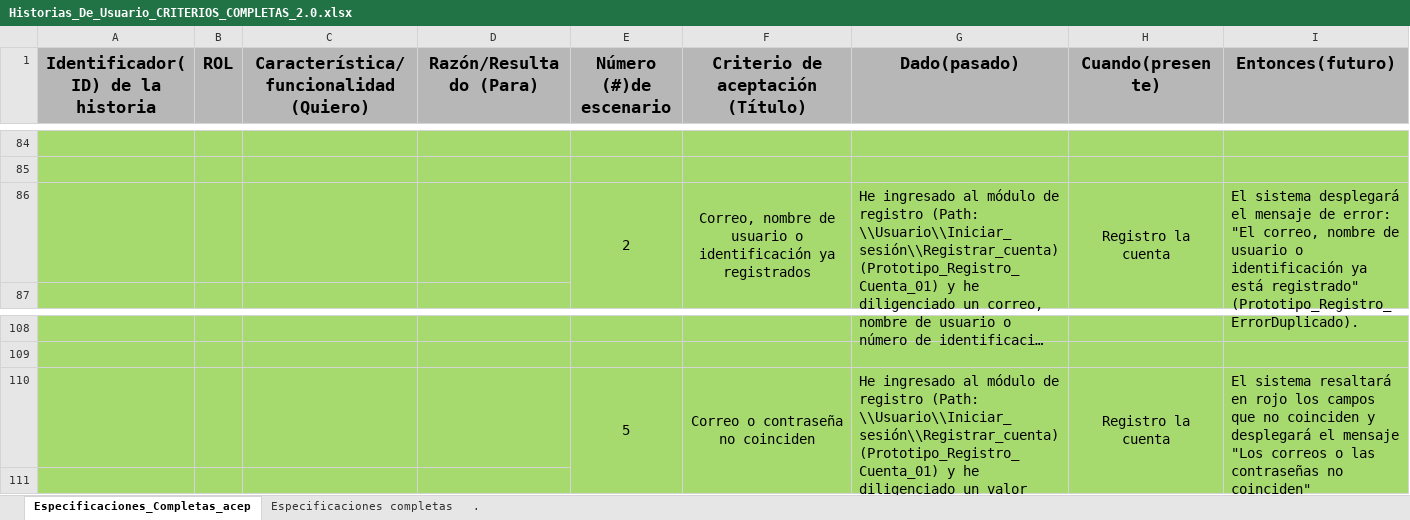
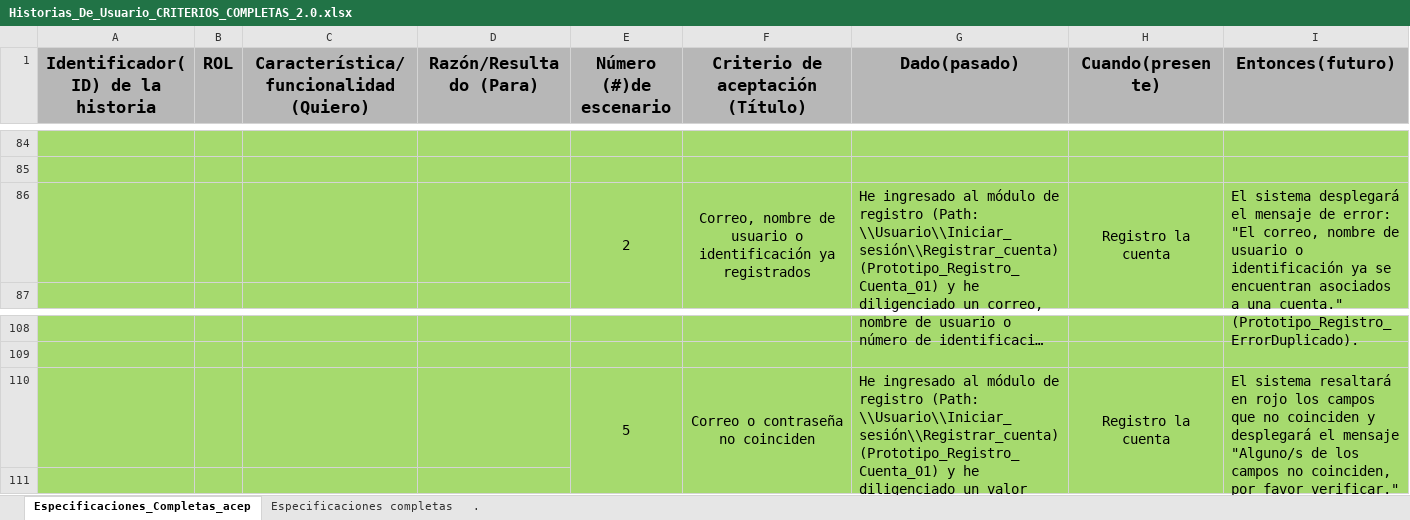
Before and after one commit to EdersonMunoz/PaginaWeb_Joyeria_Eden, an Excel workbook: docs/gestion/Historias_De_Usuario_CRITERIOS_COMPLETAS_2.0.xlsx, sheet Especificaciones_Completas_acep, drawn as a sheet; only a part is shown, gaps mark what is left out; long unchanged cells end in …; values as stored, in another font and other column widths than the file's, no borders; charts and pictures not drawn; the diff names each change by its address in the sheet, - before the commit and + after, or states it on an @@ line.

Commit message:
docs: alinear mensajes de HU3-CA2 y HU4-CA5 con los prototipos de registro

```diff
--- a/docs/gestion/Historias_De_Usuario_CRITERIOS_COMPLETAS_2.0.xlsx (sheet Especificaciones_Completas_acep)
+++ b/docs/gestion/Historias_De_Usuario_CRITERIOS_COMPLETAS_2.0.xlsx (sheet Especificaciones_Completas_acep)
-I86 (Entonces(futuro)): …identificación ya está registrado" (Prototipo_Registro_ErrorDuplicado).
+I86 (Entonces(futuro)): …identificación ya se encuentran asociados a una cuenta." (Prototipo_Registro_ErrorDuplicado).
-I110 (Entonces(futuro)): …el mensaje "Los correos o las contraseñas no coinciden" (Prototipo_Registro_ErrorNoCoinciden).
+I110 (Entonces(futuro)): …el mensaje "Alguno/s de los campos no coinciden, por favor verificar." (Prototipo_Registro_ErrorNoCoinciden).
```
Also changed, not shown: charts or pictures, docs/gestion/Historias_De_Usuario Epica 2.xlsx.
